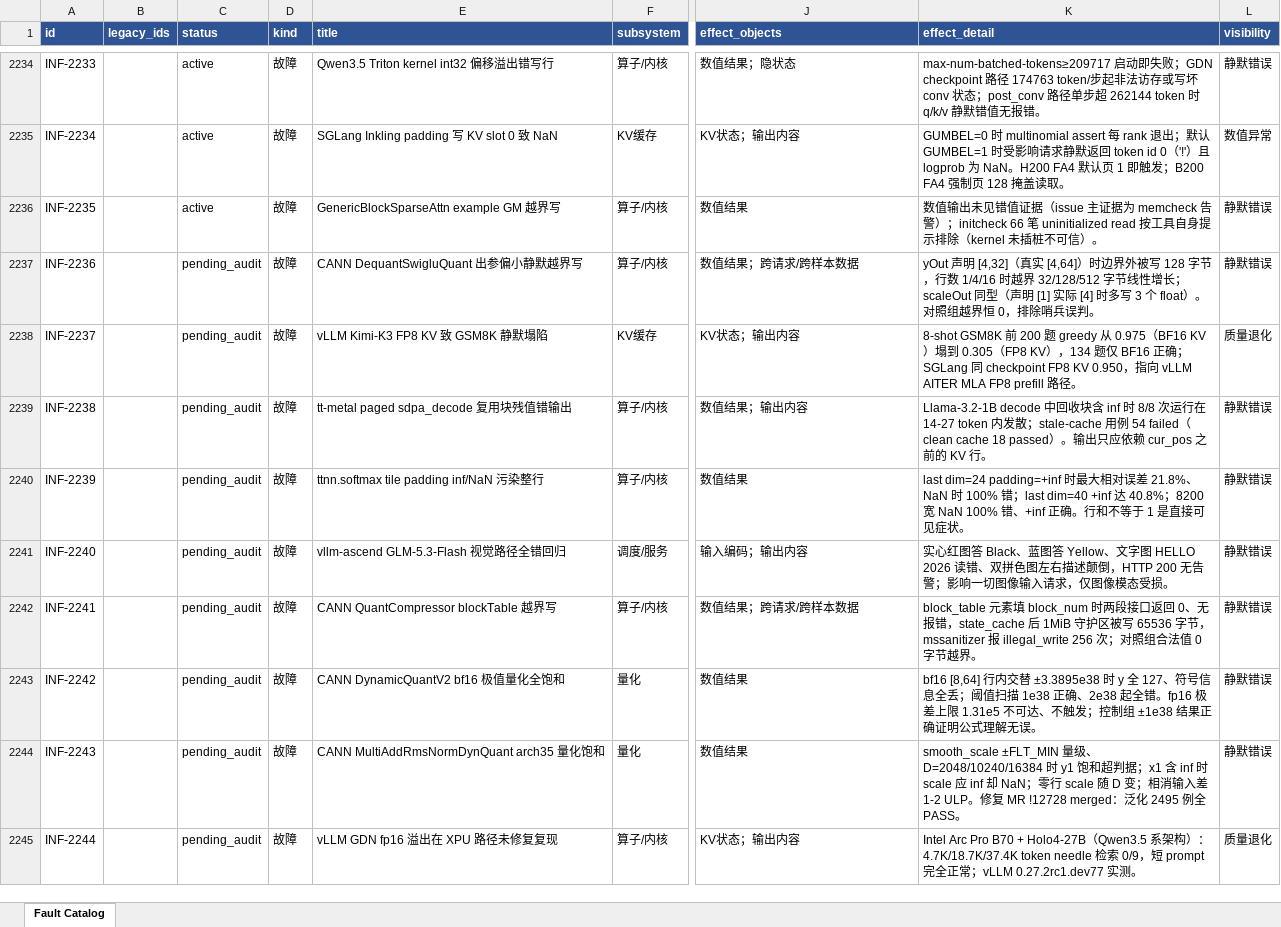
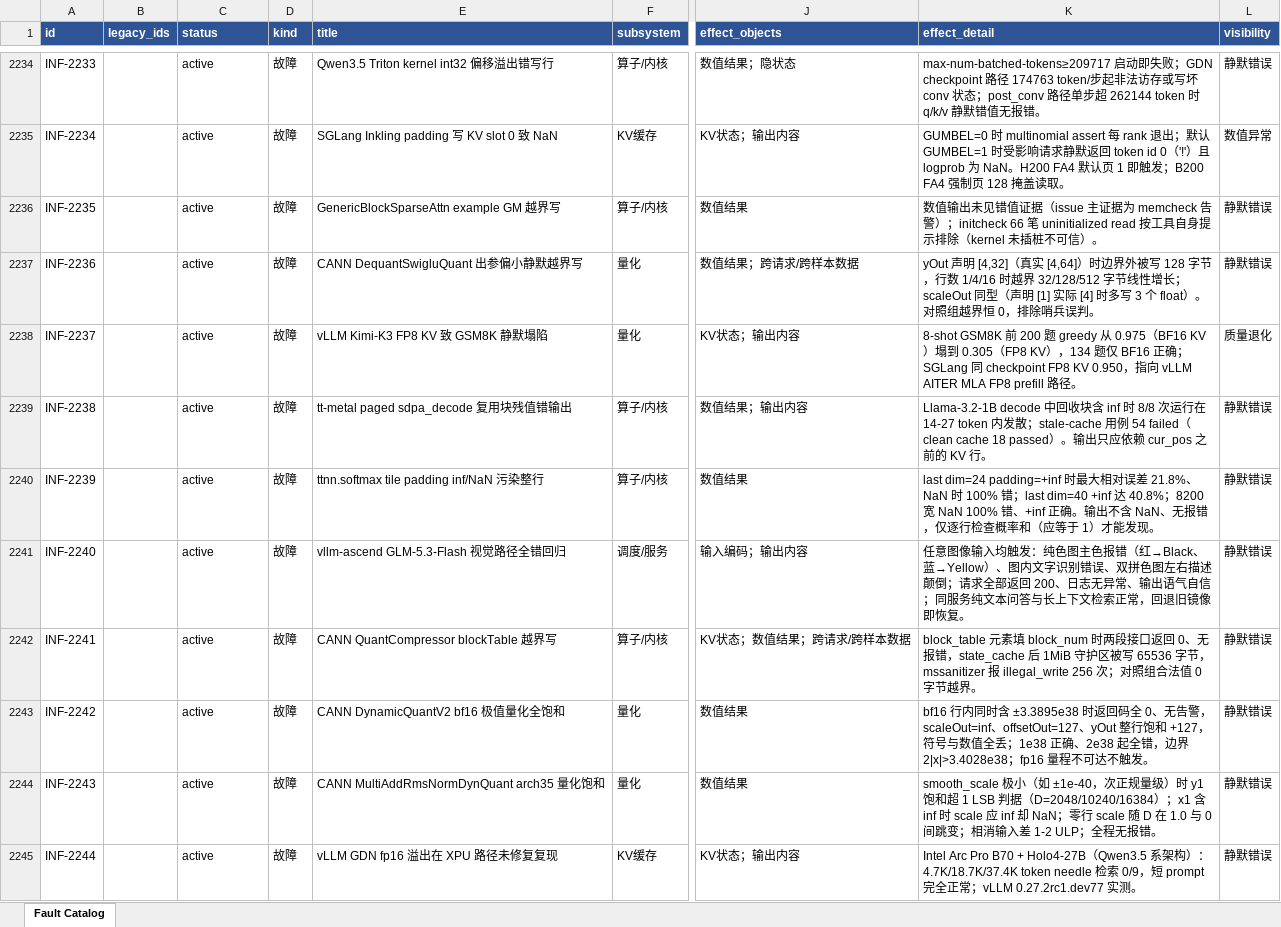
Before and after one commit to RinshannKaihou/inference_error_review, an Excel workbook: views/fault_catalog.xlsx, sheet Fault Catalog, drawn as a sheet; only a part is shown, gaps mark what is left out; values as stored, in another font and other column widths than the file's, no borders; the diff covers the shown part only; the diff names each change by its address in the sheet, - before the commit and + after, or states it on an @@ line.

Commit message:
daily audit 2026-10-29: inference

```diff
--- a/views/fault_catalog.xlsx (sheet Fault Catalog)
+++ b/views/fault_catalog.xlsx (sheet Fault Catalog)
-C2237:C2245 (status): pending_audit
+C2237:C2245 (status): active
-F2237 (subsystem): 算子/内核
+F2237 (subsystem): 量化
-F2238 (subsystem): KV缓存
+F2238 (subsystem): 量化
-K2240 (effect_detail): …+inf 正确。行和不等于 1 是直接可见症状。
+K2240 (effect_detail): …+inf 正确。输出不含 NaN、无报错，仅逐行检查概率和（应等于 1）才能发现。
-K2241 (effect_detail): 实心红图答 Black、蓝图答 Yellow、文字图 HELLO 2026 读错、双拼色图左右描述颠倒，HTTP 200 无告警；影响一切图像输入请求，仅图像模态受损。
+K2241 (effect_detail): 任意图像输入均触发：纯色图主色报错（红→Black、蓝→Yellow）、图内文字识别错误、双拼色图左右描述颠倒；请求全部返回 200、日志无异常、输出语气自信；同服务纯文本问答与长上下文检索正常，回退旧镜像即恢复。
-J2242 (effect_objects): 数值结果；跨请求/跨样本数据
+J2242 (effect_objects): KV状态；数值结果；跨请求/跨样本数据
-K2243 (effect_detail): bf16 [8,64] 行内交替 ±3.3895e38 时 y 全 127、符号信息全丢；阈值扫描 1e38 正确、2e38 起全错。fp16 极差上限 1.31e5 不可达、不触发；控制组 ±1e38 结果正确证明公式理解无误。
+K2243 (effect_detail): bf16 行内同时含 ±3.3895e38 时返回码全 0、无告警，scaleOut=inf、offsetOut=127、yOut 整行饱和 +127，符号与数值全丢；1e38 正确、2e38 起全错，边界 2|x|>3.4028e38；fp16 量程不可达不触发。
-K2244 (effect_detail): smooth_scale ±FLT_MIN 量级、D=2048/10240/16384 时 y1 饱和超判据；x1 含 inf 时 scale 应 inf 却 NaN；零行 scale 随 D 变；相消输入差 1-2 ULP。修复 MR !12728 merged：泛化 2495 例全 PASS。
+K2244 (effect_detail): smooth_scale 极小（如 ±1e-40，次正规量级）时 y1 饱和超 1 LSB 判据（D=2048/10240/16384）；x1 含 inf 时 scale 应 inf 却 NaN；零行 scale 随 D 在 1.0 与 0 间跳变；相消输入差 1-2 ULP；全程无报错。
-F2245 (subsystem): 算子/内核
+F2245 (subsystem): KV缓存
-L2245 (visibility): 质量退化
+L2245 (visibility): 静默错误
```
Also changed, not shown: 14 edited cells elsewhere in this sheet, 25 other files.
